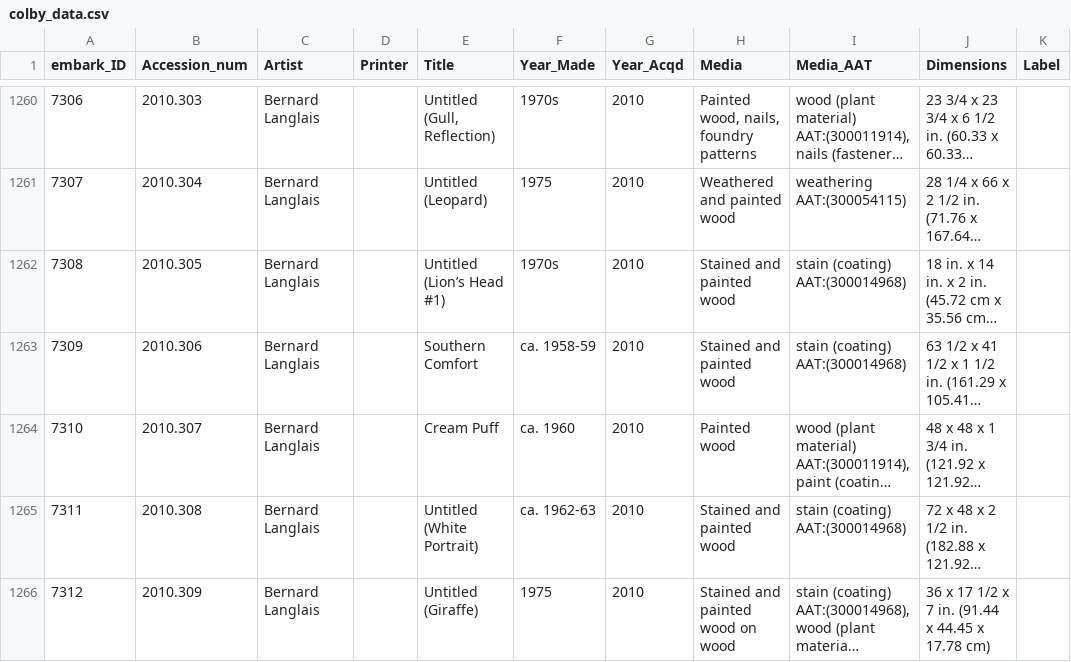
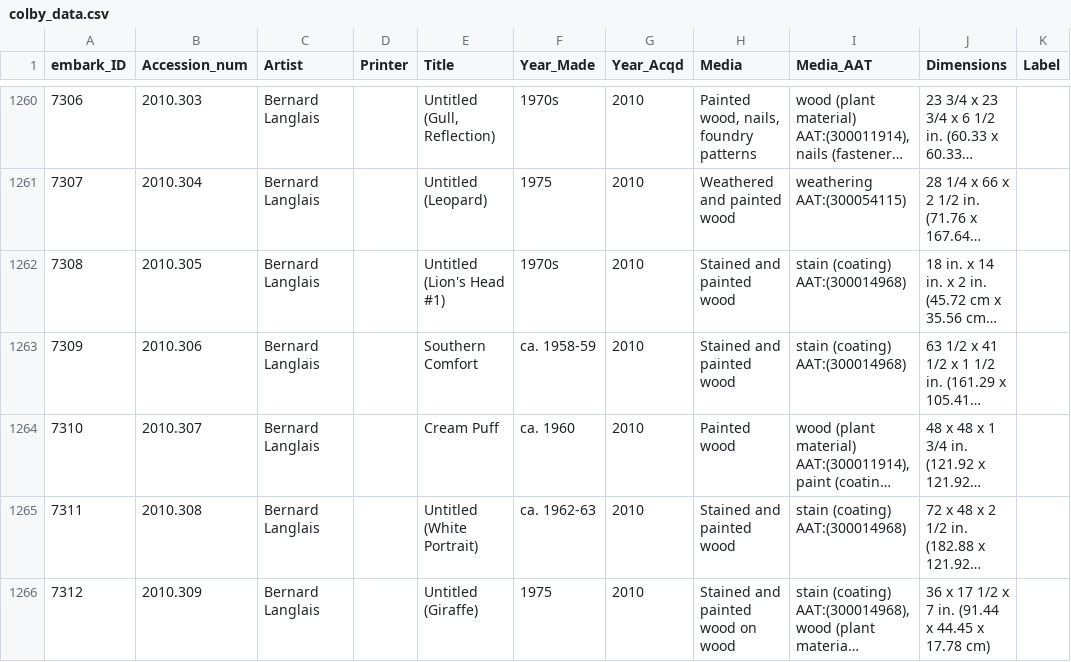
Before and after one commit to ColbyMuseum/MuseumLOD, a CSV file: data/colby_data.csv, drawn as a sheet; only a part is shown, gaps mark what is left out; long unchanged cells end in …; the diff covers the shown part only; the diff names each change by its address in the sheet, - before the commit and + after, or states it on an @@ line.

```diff
--- a/data/colby_data.csv
+++ b/data/colby_data.csv
-E1262 (Title): Untitled (Lion’s Head #1)
+E1262 (Title): Untitled (Lion's Head #1)
```
Also changed, not shown: 5 edited cells elsewhere in this file, 2 other files.
